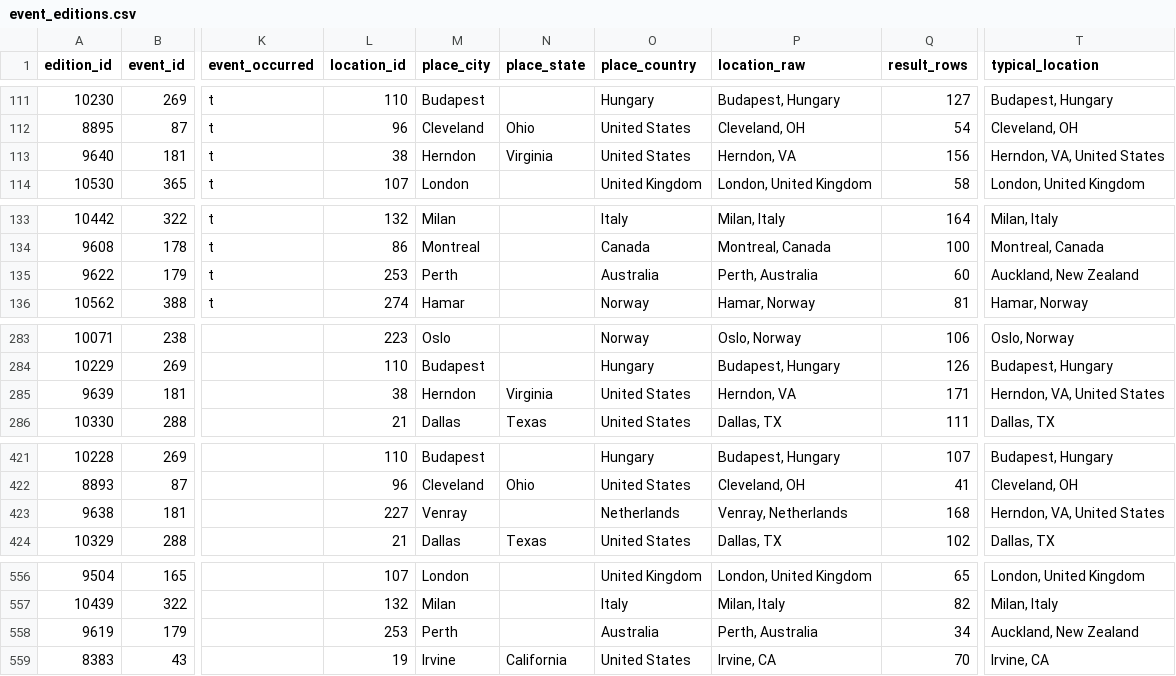
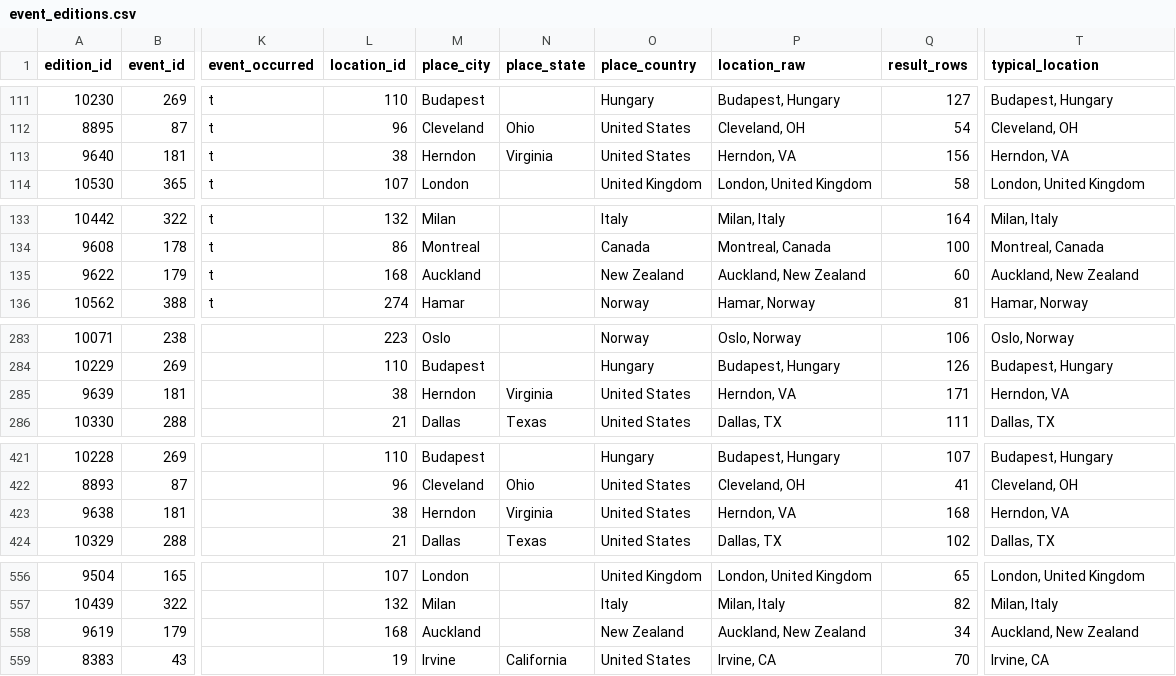
Before and after one commit to zlat1109/wsdc-data-pipeline, a CSV file: data/event_editions.csv, drawn as a sheet; only a part is shown, gaps mark what is left out; the diff covers the shown part only; the diff names each change by its address in the sheet, - before the commit and + after, or states it on an @@ line.

```diff
--- a/data/event_editions.csv
+++ b/data/event_editions.csv
-T113 (typical_location): Herndon, VA, United States
+T113 (typical_location): Herndon, VA
-L135 (location_id): 253
+L135 (location_id): 168
-M135 (place_city): Perth
+M135 (place_city): Auckland
-O135 (place_country): Australia
+O135 (place_country): New Zealand
-P135 (location_raw): Perth, Australia
+P135 (location_raw): Auckland, New Zealand
-T285 (typical_location): Herndon, VA, United States
+T285 (typical_location): Herndon, VA
-L423 (location_id): 227
+L423 (location_id): 38
-M423 (place_city): Venray
+M423 (place_city): Herndon
-N423 (place_state): (empty)
+N423 (place_state): Virginia
-O423 (place_country): Netherlands
+O423 (place_country): United States
-P423 (location_raw): Venray, Netherlands
+P423 (location_raw): Herndon, VA
-T423 (typical_location): Herndon, VA, United States
+T423 (typical_location): Herndon, VA
-L558 (location_id): 253
+L558 (location_id): 168
-M558 (place_city): Perth
+M558 (place_city): Auckland
-O558 (place_country): Australia
+O558 (place_country): New Zealand
-P558 (location_raw): Perth, Australia
+P558 (location_raw): Auckland, New Zealand
```
Also changed, not shown: 10 edited cells elsewhere in this file, data/event_catalog.csv, 4 other files.
